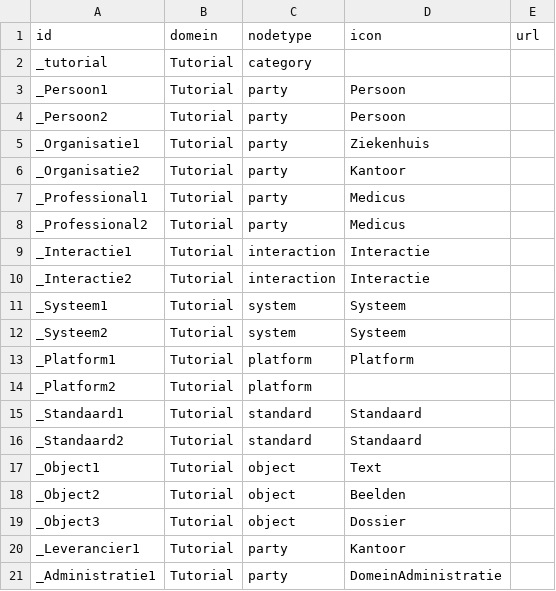
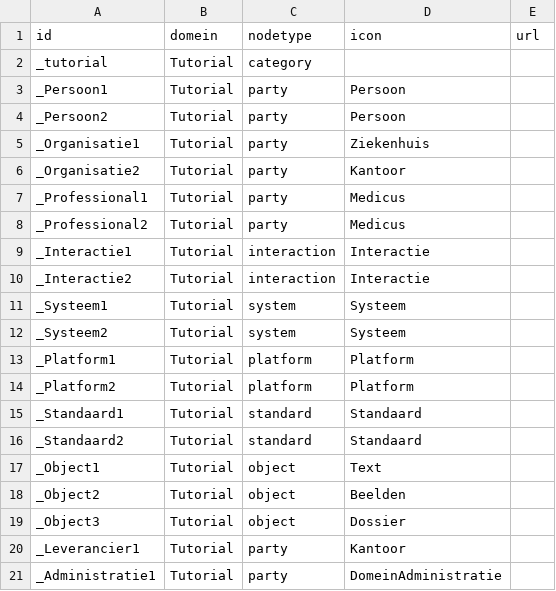
Before and after one commit to gflorijn/CareVis, a CSV file: TutorialNodes.csv, drawn as a sheet.

```diff
--- a/TutorialNodes.csv
+++ b/TutorialNodes.csv
@@ -13,3 +13,3 @@ _Systeem2;Tutorial;system;Systeem;
 _Platform1;Tutorial;platform;Platform;
-_Platform2;Tutorial;platform;;
+_Platform2;Tutorial;platform;Platform;
 _Standaard1;Tutorial;standard;Standaard;
```
Also changed, not shown: 4 other files.
